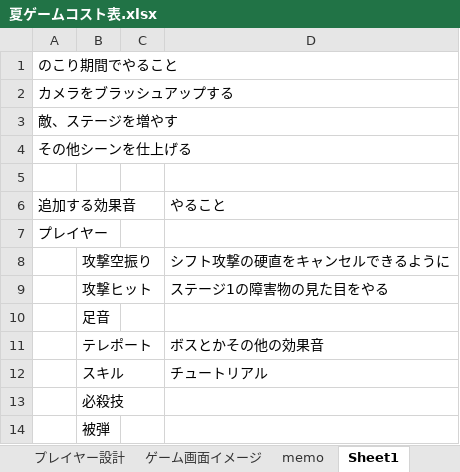
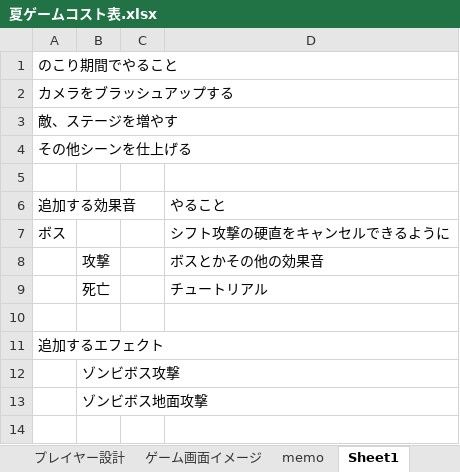
Before and after one commit to Tiger5286/SummerGame_2026, an Excel workbook: 夏ゲームコスト表.xlsx, sheet Sheet1, drawn as a sheet; values as stored, in another font and other column widths than the file's, no borders; removed rows and columns are numbered as before the commit, all else as after; the diff names each change by its address in the sheet, - before the commit and + after, or states it on an @@ line.

Commit message:
Update 夏ゲームコスト表.xlsx

```diff
--- a/夏ゲームコスト表.xlsx (sheet Sheet1)
+++ b/夏ゲームコスト表.xlsx (sheet Sheet1)
+row 7: ボス |  |  | シフト攻撃の硬直をキャンセルできるように
+row 8:  | 攻撃 |  | ボスとかその他の効果音
+row 9:  | 死亡 |  | チュートリアル
+row 10: (empty)
-A11: プレイヤー
+A11: 追加するエフェクト
-row 8:  | 攻撃空振り |  | シフト攻撃の硬直をキャンセルできるように
-row 9:  | 攻撃ヒット |  | ステージ1の障害物の見た目をやる
-B12: 足音
+B12: ゾンビボス攻撃
-row 11:  | テレポート |  | ボスとかその他の効果音
-row 12:  | スキル |  | チュートリアル
-B13: 必殺技
+B13: ゾンビボス地面攻撃
-row 14:  | 被弾
```
